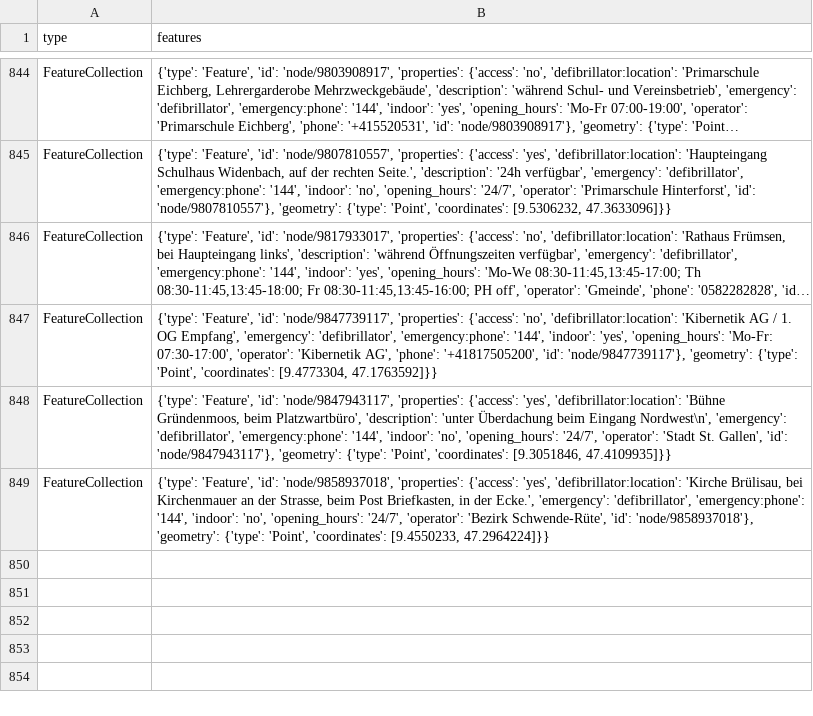
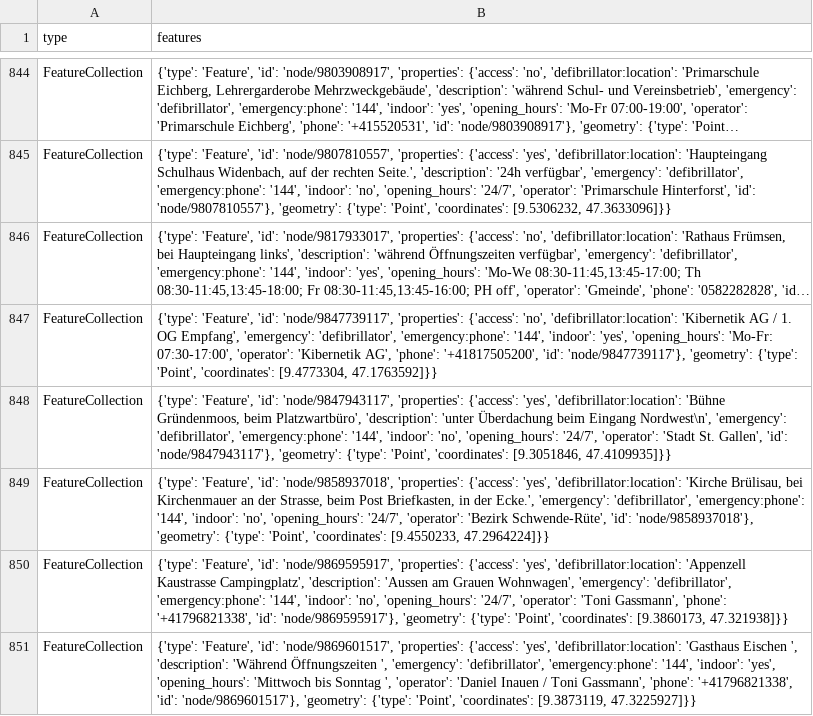
Before and after one commit to OpenBracketsCH/defi_data, a CSV file: data/csv/defis_dispo_knzsg.csv, drawn as a sheet; only a part is shown, gaps mark what is left out; long unchanged cells end in ….

```diff
--- a/data/csv/defis_dispo_knzsg.csv
+++ b/data/csv/defis_dispo_knzsg.csv
@@ -849 +849,3 @@ FeatureCollection,"{'type': 'Feature', 'id': 'node/9847943117', 'properties': {'
 FeatureCollection,"{'type': 'Feature', 'id': 'node/9858937018', 'properties': {'access': 'yes', 'defibrillator:location': 'Kirche Brülisau, bei Kirchenmauer an der Strasse, beim Post Briefkasten, in der Ecke.', 'emergency': 'defibrillator', 'emergency:phone': '144', 'indoor': 'no', 'opening_hours': '24/7', 'operator': 'Bezirk Schwende-Rüte', 'id': 'node/9858937018'}, 'geometry': {'type': 'Point', 'coordinates': [9.4550233, 47.2964224]}}"
+FeatureCollection,"{'type': 'Feature', 'id': 'node/9869595917', 'properties': {'access': 'yes', 'defibrillator:location': 'Appenzell Kaustrasse Campingplatz', 'description': 'Aussen am Grauen Wohnwagen', 'emergency': 'defibrillator', 'emergency:phone': '144', 'indoor': 'no', 'opening_hours': '24/7', 'operator': 'Toni Gassmann', 'phone': '+41796821338', 'id': 'node/9869595917'}, 'geometry': {'type': 'Point', 'coordinates': [9.3860173, 47.321938]}}"
+FeatureCollection,"{'type': 'Feature', 'id': 'node/9869601517', 'properties': {'access': 'yes', 'defibrillator:location': 'Gasthaus Eischen ', 'description': 'Während Öffnungszeiten ', 'emergency': 'defibrillator', 'emergency:phone': '144', 'indoor': 'yes', 'opening_hours': 'Mittwoch bis Sonntag ', 'operator': 'Daniel Inauen / Toni Gassmann', 'phone': '+41796821338', 'id': 'node/9869601517'}, 'geometry': {'type': 'Point', 'coordinates': [9.3873119, 47.3225927]}}"
```
Also changed, not shown: data/csv/defis_dispo_srz.csv, data/csv/defis_kt_ai.csv, 7 other files.
